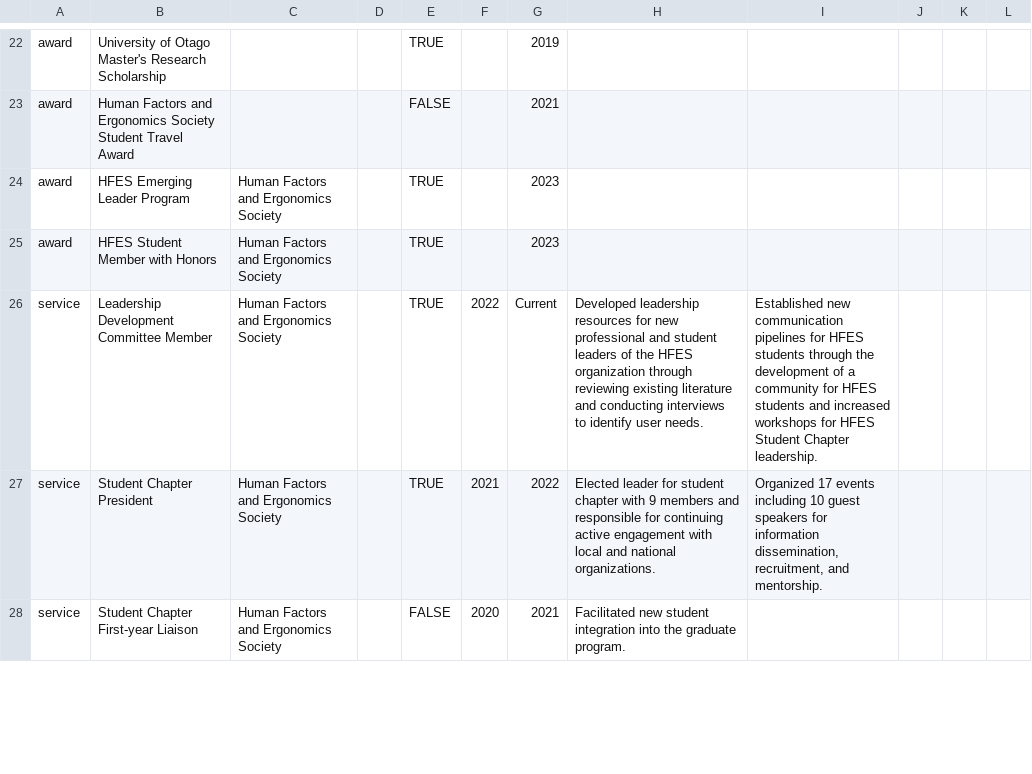
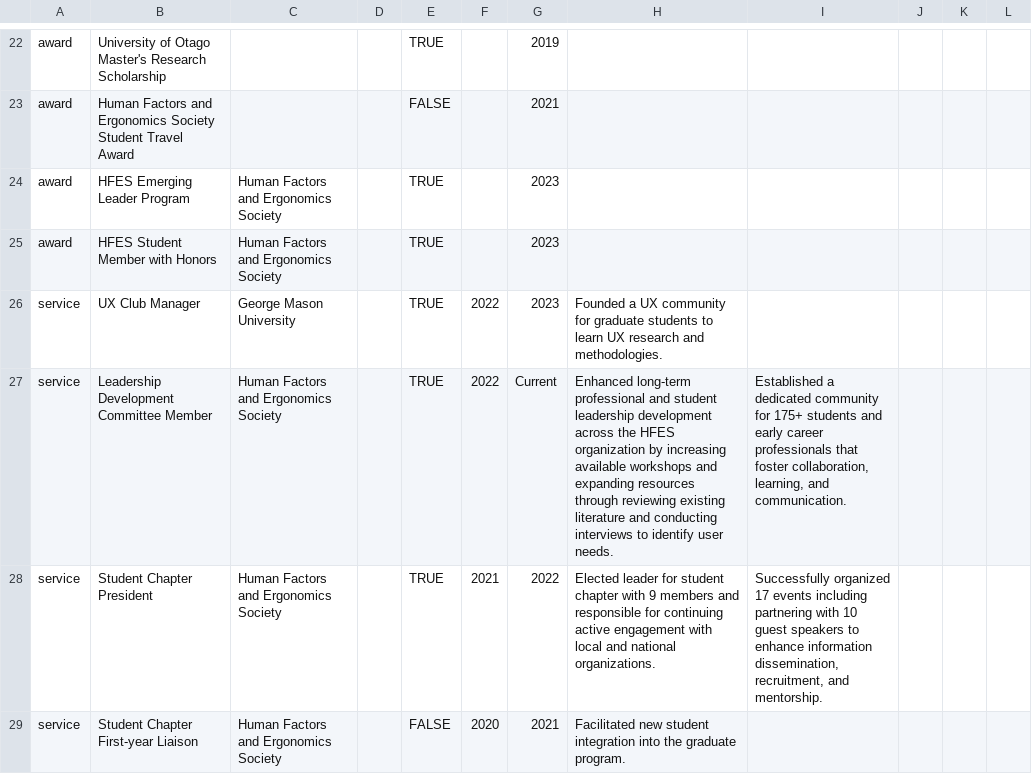
Before and after one commit to LiamKettle/resume, a CSV file: data/entries.csv, drawn as a sheet; only a part is shown, gaps mark what is left out; the diff covers the shown part only.

Commit message:
update entries post reviews

```diff
--- a/data/entries.csv
+++ b/data/entries.csv
@@ -27,4 +27,5 @@ award,HFES Emerging Leader Program,Human Factors and Ergonomics Society,,TRUE,,2
 award,HFES Student Member with Honors,Human Factors and Ergonomics Society,,TRUE,,2023,,,,,
-service,Leadership Development Committee Member,Human Factors and Ergonomics Society,,TRUE,2022,Current,Developed leadership resources for new professional and student leaders of the HFES organization through reviewing existing literature and conducting interviews to identify user needs.,Established new communication pipelines for HFES students through the development of a community for HFES students and increased workshops for HFES Student Chapter leadership.,,,
-service,Student Chapter President,Human Factors and Ergonomics Society,,TRUE,2021,2022,Elected leader for student chapter with 9 members and responsible for continuing active engagement with local and national organizations.,"Organized 17 events including 10 guest speakers for information dissemination, recruitment, and mentorship.",,,
+service,UX Club Manager,George Mason University,,TRUE,2022,2023,Founded a UX community for graduate students to learn UX research and methodologies.,,,,
+service,Leadership Development Committee Member,Human Factors and Ergonomics Society,,TRUE,2022,Current,Enhanced long-term professional and student leadership development across the HFES organization by increasing available workshops and expanding resources through reviewing existing literature and conducting interviews to identify user needs.,"Established a dedicated community for 175+ students and early career professionals that foster collaboration, learning, and communication.",,,
+service,Student Chapter President,Human Factors and Ergonomics Society,,TRUE,2021,2022,Elected leader for student chapter with 9 members and responsible for continuing active engagement with local and national organizations.,"Successfully organized 17 events including partnering with 10 guest speakers to enhance information dissemination, recruitment, and mentorship.",,,
 service,Student Chapter First-year Liaison,Human Factors and Ergonomics Society,,FALSE,2020,2021,Facilitated new student integration into the graduate program.,,,,
```
Also changed, not shown: 12 edited cells elsewhere in this file.
